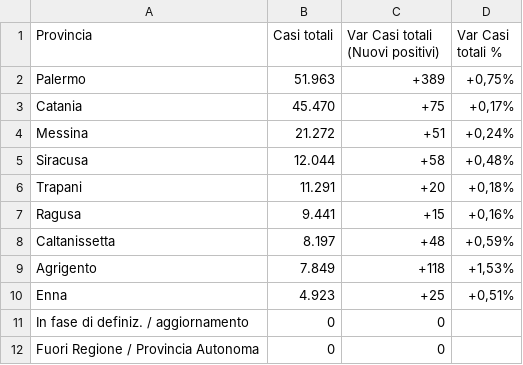
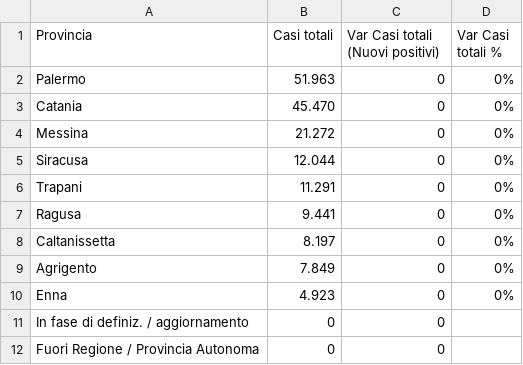
Before and after one commit to lc-cs/my_dataset_dc19, a CSV file: regioni - n.6 province/Query 16-Sicilia6 - prov current.csv, drawn as a sheet.

```diff
--- a/regioni - n.6 province/Query 16-Sicilia6 - prov current.csv
+++ b/regioni - n.6 province/Query 16-Sicilia6 - prov current.csv
@@ -1,11 +1,11 @@
 Provincia;Casi totali;Var Casi totali (Nuovi positivi);Var Casi totali %
-Palermo;51.963;+389;+0,75%
-Catania;45.470;+75;+0,17%
-Messina;21.272;+51;+0,24%
-Siracusa;12.044;+58;+0,48%
-Trapani;11.291;+20;+0,18%
-Ragusa;9.441;+15;+0,16%
-Caltanissetta;8.197;+48;+0,59%
-Agrigento;7.849;+118;+1,53%
-Enna;4.923;+25;+0,51%
+Palermo;51.963;0;0%
+Catania;45.470;0;0%
+Messina;21.272;0;0%
+Siracusa;12.044;0;0%
+Trapani;11.291;0;0%
+Ragusa;9.441;0;0%
+Caltanissetta;8.197;0;0%
+Agrigento;7.849;0;0%
+Enna;4.923;0;0%
 In fase di definiz. / aggiornamento;0;0;
```
Also changed, not shown: regioni - n.6 province/Query 02-Basilicata6 - prov current.csv, regioni - n.6 province/Query 05-Campania6 - prov current.csv, 18 other files.
